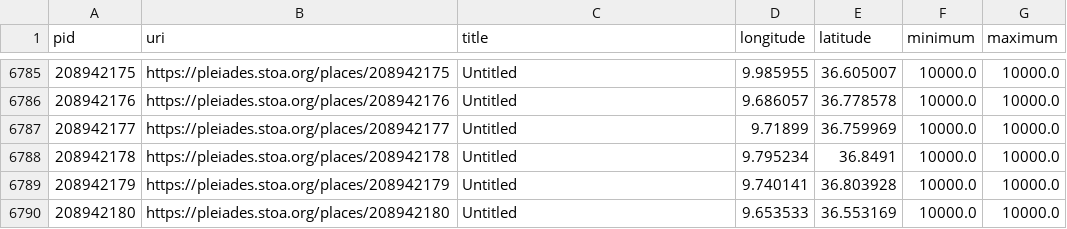
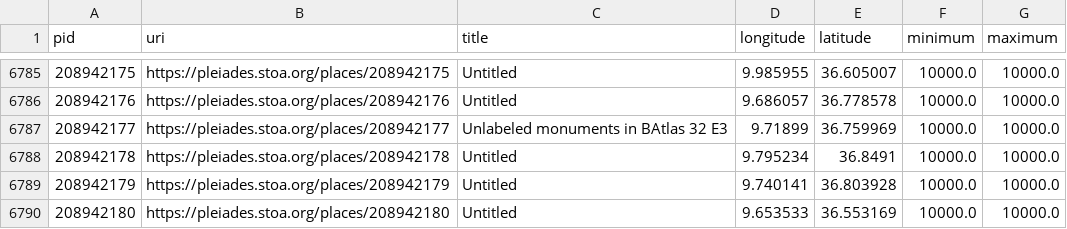
Before and after one commit to isawnyu/pleiades.datasets, a CSV file: data/data_quality/poor_accuracy.csv, drawn as a sheet; only a part is shown, gaps mark what is left out.

Commit message:
updated data quality: 3,631 places with 'rough' precision (i.e., no specific geometry), but not marked 'unlocated'. 8,886 places whose locations have no horizontal accuracy smaller than 1,000 meters. 1 places whose locations have no associated accuracy value. 1 places whose locations include an OSM Way that has been incompletely imported as a Node. 3,254 places that make use of a deprecated place type. 1,373 place titles that include a question mark. 19,978 names that only have values in the 'romanized' field (no 'attested' field value in original language and script). 13,011 places that have no assigned 'modern name'. 28,201 places that have at least one reference without a Zotero URI. 71 places that have at least one reference with an invalid Zotero URI. 14 places with an empty description. 24,607 places whose description is clearly inadequate (i.e., 'cited: BAtlas' or 'A place from the TAVO Index'). 2,690 places from BAtlas that could have complex archaeological remains, but so far lack any connected places (monuments/areas/excavations).

```diff
--- a/data/data_quality/poor_accuracy.csv
+++ b/data/data_quality/poor_accuracy.csv
@@ -6786,3 +6786,3 @@ pid,uri,title,longitude,latitude,minimum,maximum
 208942176,https://pleiades.stoa.org/places/208942176,Untitled,9.686057,36.778578,10000.0,10000.0
-208942177,https://pleiades.stoa.org/places/208942177,Untitled,9.71899,36.759969,10000.0,10000.0
+208942177,https://pleiades.stoa.org/places/208942177,Unlabeled monuments in BAtlas 32 E3,9.71899,36.759969,10000.0,10000.0
 208942178,https://pleiades.stoa.org/places/208942178,Untitled,9.795234,36.8491,10000.0,10000.0
```
Also changed, not shown: 2 other files.
